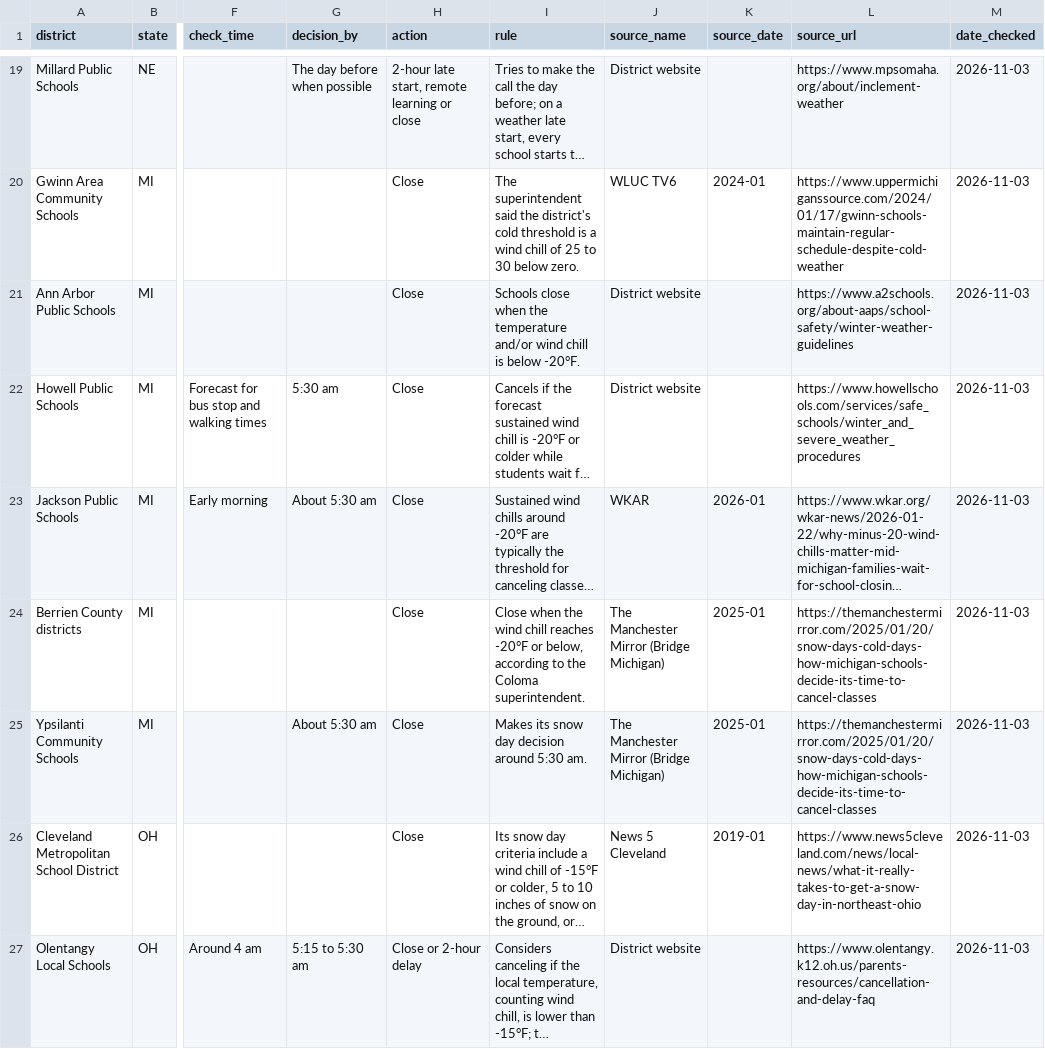
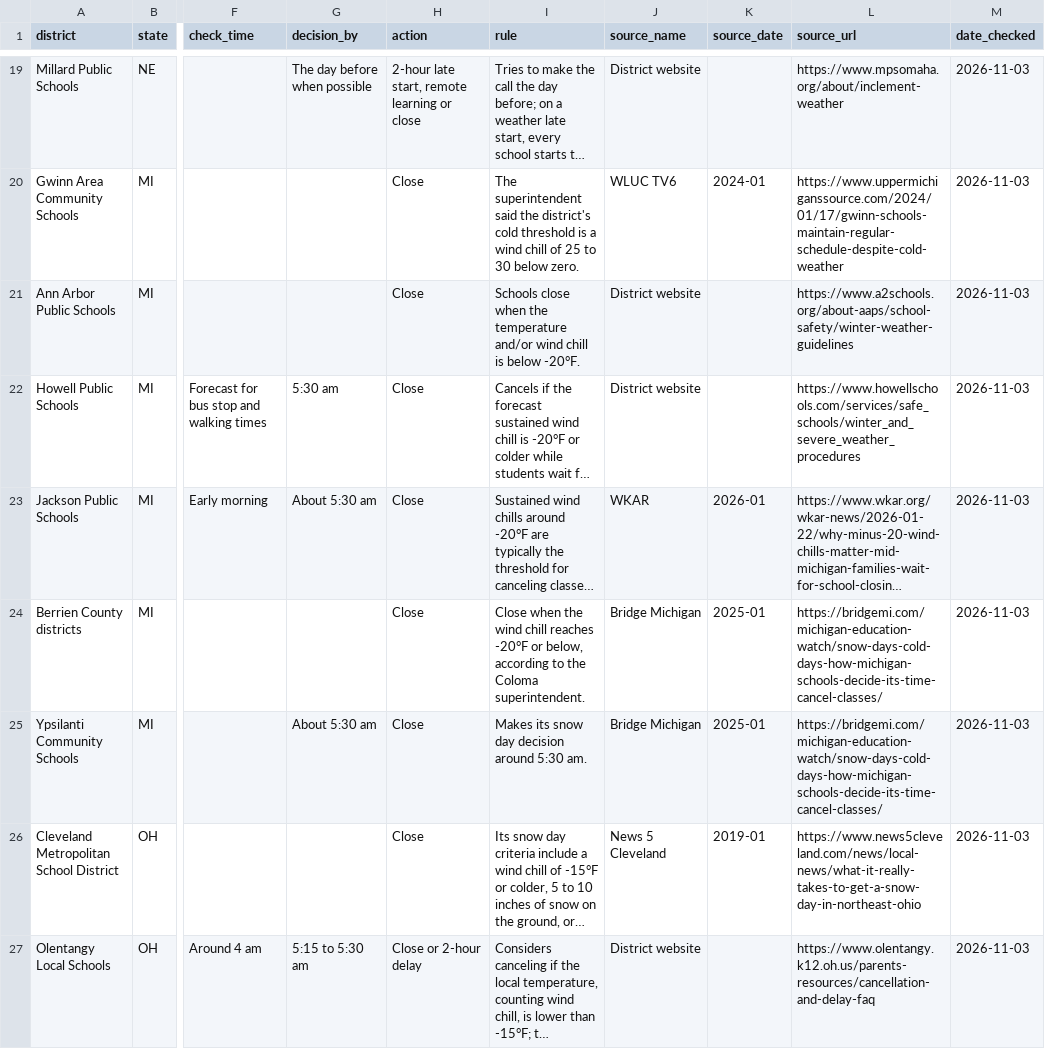
Before and after one commit to calculatesnowday/school-closing-rules, a CSV file: school-closing-rules.csv, drawn as a sheet; only a part is shown, gaps mark what is left out; long unchanged cells end in …; the diff names each change by its address in the sheet, - before the commit and + after, or states it on an @@ line.

```diff
--- a/school-closing-rules.csv
+++ b/school-closing-rules.csv
-J24:J25 (source_name): The Manchester Mirror (Bridge Michigan)
+J24:J25 (source_name): Bridge Michigan
-L24:L25 (source_url): https://themanchestermirror.com/2025/01/20/snow-days-cold-days-how-michigan-schools-decide-its-time-to-cancel-classes
+L24:L25 (source_url): https://bridgemi.com/michigan-education-watch/snow-days-cold-days-how-michigan-schools-decide-its-time-cancel-classes/
```
Also changed, not shown: 1 other file.
